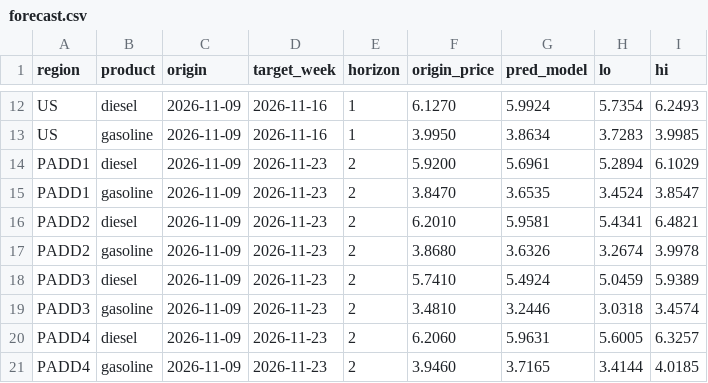
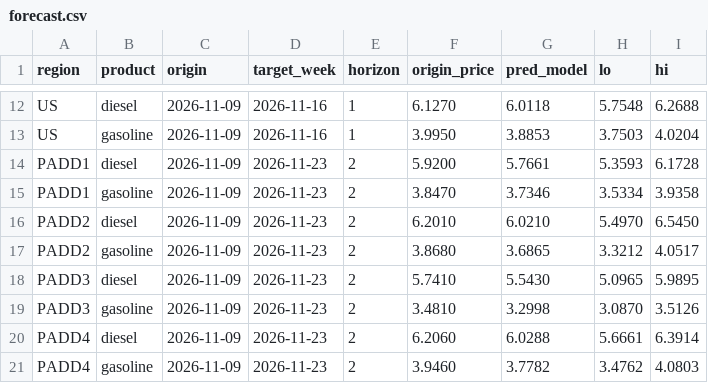
Before and after one commit to abhiramvedipala/fuel-price-pulse, a CSV file: reports/forecast.csv, drawn as a sheet; only a part is shown, gaps mark what is left out; the diff covers the shown part only; the diff names each change by its address in the sheet, - before the commit and + after, or states it on an @@ line.

```diff
--- a/reports/forecast.csv
+++ b/reports/forecast.csv
-G12 (pred_model): 5.9924
+G12 (pred_model): 6.0118
-H12 (lo): 5.7354
+H12 (lo): 5.7548
-I12 (hi): 6.2493
+I12 (hi): 6.2688
-G13 (pred_model): 3.8634
+G13 (pred_model): 3.8853
-H13 (lo): 3.7283
+H13 (lo): 3.7503
-I13 (hi): 3.9985
+I13 (hi): 4.0204
-G14 (pred_model): 5.6961
+G14 (pred_model): 5.7661
-H14 (lo): 5.2894
+H14 (lo): 5.3593
-I14 (hi): 6.1029
+I14 (hi): 6.1728
-G15 (pred_model): 3.6535
+G15 (pred_model): 3.7346
-H15 (lo): 3.4524
+H15 (lo): 3.5334
-I15 (hi): 3.8547
+I15 (hi): 3.9358
-G16 (pred_model): 5.9581
+G16 (pred_model): 6.0210
-H16 (lo): 5.4341
+H16 (lo): 5.4970
-I16 (hi): 6.4821
+I16 (hi): 6.5450
-G17 (pred_model): 3.6326
+G17 (pred_model): 3.6865
-H17 (lo): 3.2674
+H17 (lo): 3.3212
-I17 (hi): 3.9978
+I17 (hi): 4.0517
-G18 (pred_model): 5.4924
+G18 (pred_model): 5.5430
-H18 (lo): 5.0459
+H18 (lo): 5.0965
-I18 (hi): 5.9389
+I18 (hi): 5.9895
-G19 (pred_model): 3.2446
+G19 (pred_model): 3.2998
-H19 (lo): 3.0318
+H19 (lo): 3.0870
-I19 (hi): 3.4574
+I19 (hi): 3.5126
-G20 (pred_model): 5.9631
+G20 (pred_model): 6.0288
-H20 (lo): 5.6005
+H20 (lo): 5.6661
-I20 (hi): 6.3257
+I20 (hi): 6.3914
-G21 (pred_model): 3.7165
+G21 (pred_model): 3.7782
-H21 (lo): 3.4144
+H21 (lo): 3.4762
-I21 (hi): 4.0185
+I21 (hi): 4.0803
```
Also changed, not shown: 114 edited cells elsewhere in this file, 3 other files.
